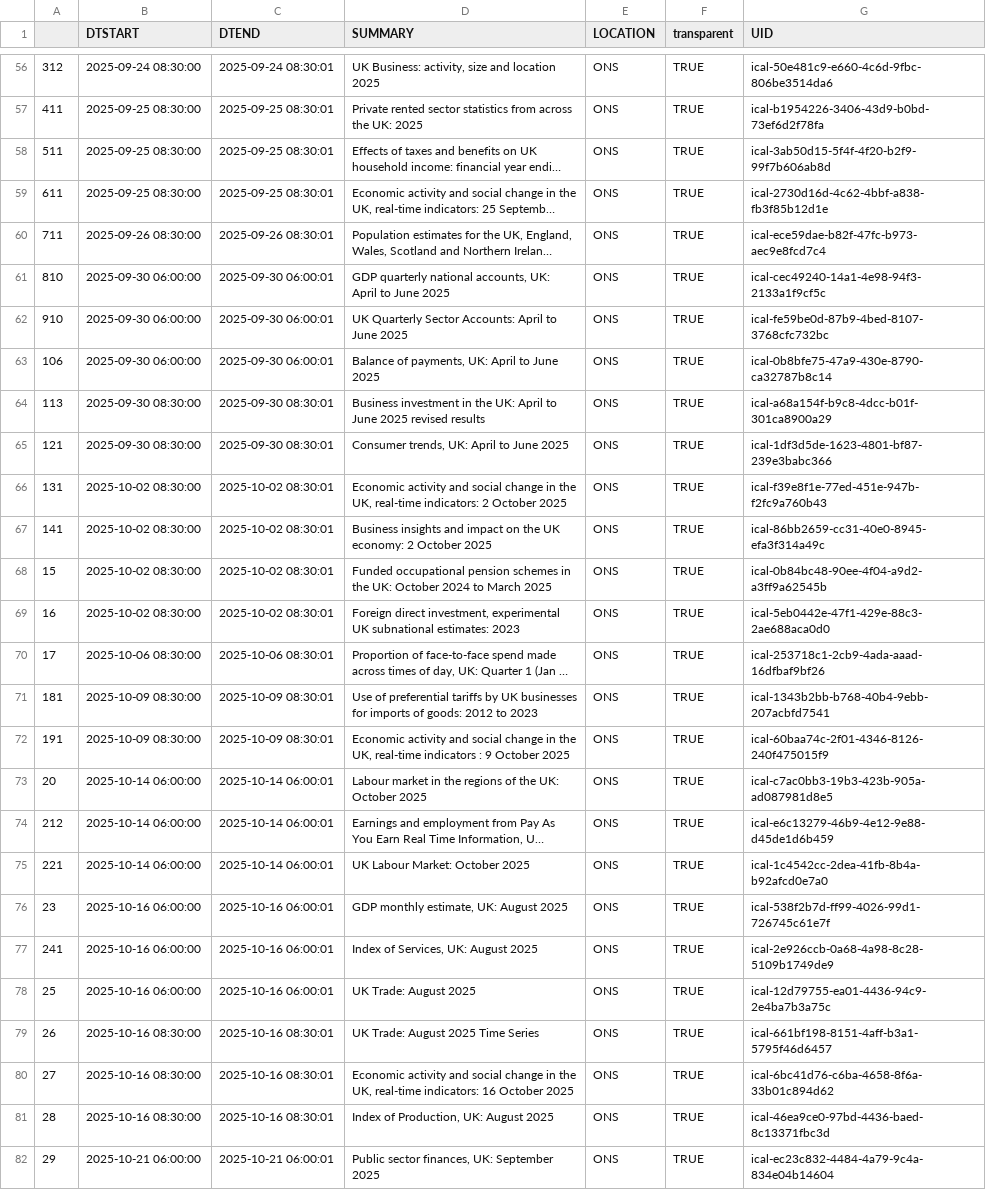
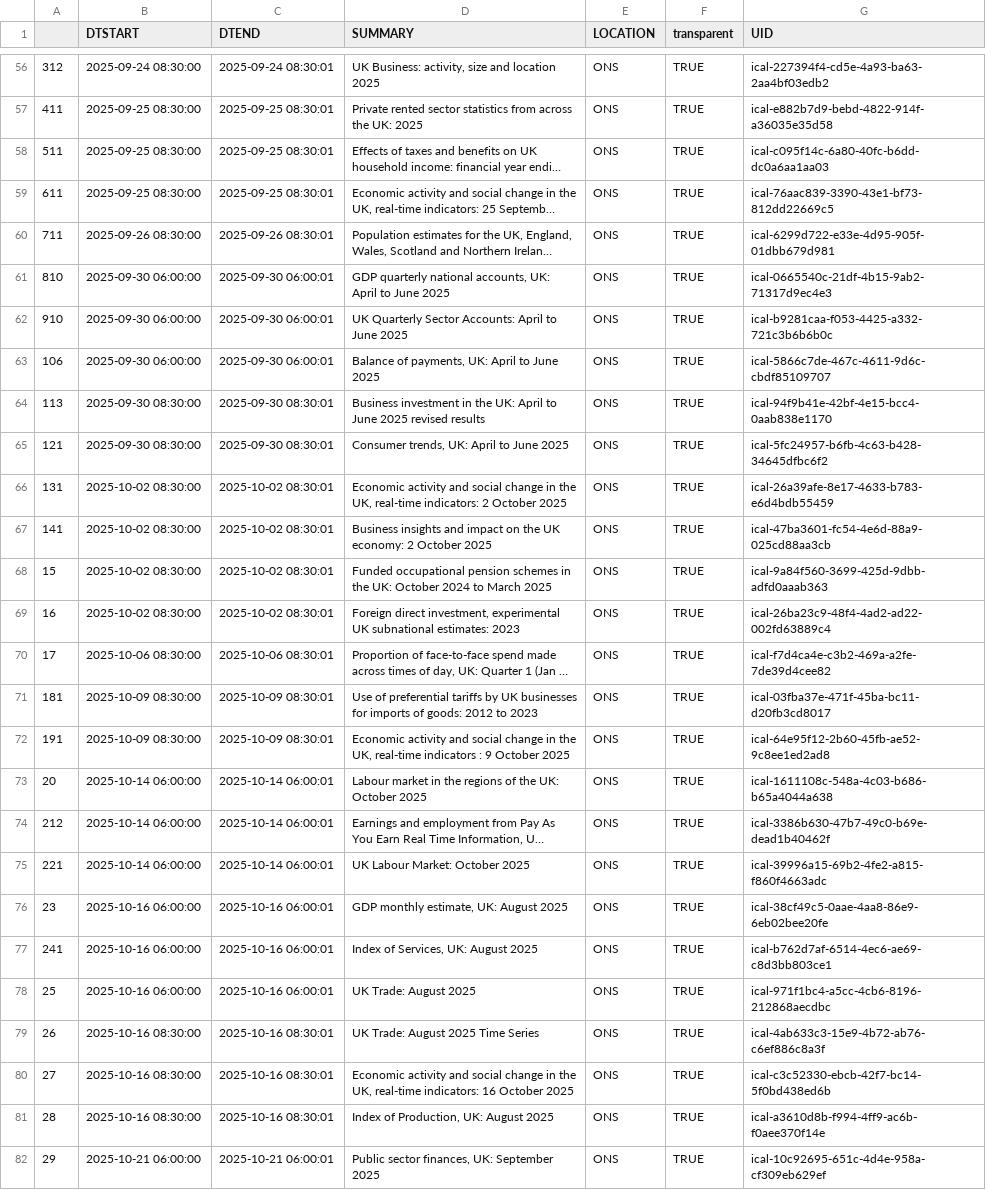
Before and after one commit to mflanagan201/gcal_auto, a CSV file: NI_CALENDAR.CSV, drawn as a sheet; only a part is shown, gaps mark what is left out; long unchanged cells end in …; the diff covers the shown part only; the diff names each change by its address in the sheet, - before the commit and + after, or states it on an @@ line.

```diff
--- a/NI_CALENDAR.CSV
+++ b/NI_CALENDAR.CSV
-G56 (UID): ical-50e481c9-e660-4c6d-9fbc-806be3514da6
+G56 (UID): ical-227394f4-cd5e-4a93-ba63-2aa4bf03edb2
-G57 (UID): ical-b1954226-3406-43d9-b0bd-73ef6d2f78fa
+G57 (UID): ical-e882b7d9-bebd-4822-914f-a36035e35d58
-G58 (UID): ical-3ab50d15-5f4f-4f20-b2f9-99f7b606ab8d
+G58 (UID): ical-c095f14c-6a80-40fc-b6dd-dc0a6aa1aa03
-G59 (UID): ical-2730d16d-4c62-4bbf-a838-fb3f85b12d1e
+G59 (UID): ical-76aac839-3390-43e1-bf73-812dd22669c5
-G60 (UID): ical-ece59dae-b82f-47fc-b973-aec9e8fcd7c4
+G60 (UID): ical-6299d722-e33e-4d95-905f-01dbb679d981
-G61 (UID): ical-cec49240-14a1-4e98-94f3-2133a1f9cf5c
+G61 (UID): ical-0665540c-21df-4b15-9ab2-71317d9ec4e3
-G62 (UID): ical-fe59be0d-87b9-4bed-8107-3768cfc732bc
+G62 (UID): ical-b9281caa-f053-4425-a332-721c3b6b6b0c
-G63 (UID): ical-0b8bfe75-47a9-430e-8790-ca32787b8c14
+G63 (UID): ical-5866c7de-467c-4611-9d6c-cbdf85109707
-G64 (UID): ical-a68a154f-b9c8-4dcc-b01f-301ca8900a29
+G64 (UID): ical-94f9b41e-42bf-4e15-bcc4-0aab838e1170
-G65 (UID): ical-1df3d5de-1623-4801-bf87-239e3babc366
+G65 (UID): ical-5fc24957-b6fb-4c63-b428-34645dfbc6f2
-G66 (UID): ical-f39e8f1e-77ed-451e-947b-f2fc9a760b43
+G66 (UID): ical-26a39afe-8e17-4633-b783-e6d4bdb55459
-G67 (UID): ical-86bb2659-cc31-40e0-8945-efa3f314a49c
+G67 (UID): ical-47ba3601-fc54-4e6d-88a9-025cd88aa3cb
-G68 (UID): ical-0b84bc48-90ee-4f04-a9d2-a3ff9a62545b
+G68 (UID): ical-9a84f560-3699-425d-9dbb-adfd0aaab363
-G69 (UID): ical-5eb0442e-47f1-429e-88c3-2ae688aca0d0
+G69 (UID): ical-26ba23c9-48f4-4ad2-ad22-002fd63889c4
-G70 (UID): ical-253718c1-2cb9-4ada-aaad-16dfbaf9bf26
+G70 (UID): ical-f7d4ca4e-c3b2-469a-a2fe-7de39d4cee82
-G71 (UID): ical-1343b2bb-b768-40b4-9ebb-207acbfd7541
+G71 (UID): ical-03fba37e-471f-45ba-bc11-d20fb3cd8017
-G72 (UID): ical-60baa74c-2f01-4346-8126-240f475015f9
+G72 (UID): ical-64e95f12-2b60-45fb-ae52-9c8ee1ed2ad8
-G73 (UID): ical-c7ac0bb3-19b3-423b-905a-ad087981d8e5
+G73 (UID): ical-1611108c-548a-4c03-b686-b65a4044a638
-G74 (UID): ical-e6c13279-46b9-4e12-9e88-d45de1d6b459
+G74 (UID): ical-3386b630-47b7-49c0-b69e-dead1b40462f
-G75 (UID): ical-1c4542cc-2dea-41fb-8b4a-b92afcd0e7a0
+G75 (UID): ical-39996a15-69b2-4fe2-a815-f860f4663adc
-G76 (UID): ical-538f2b7d-ff99-4026-99d1-726745c61e7f
+G76 (UID): ical-38cf49c5-0aae-4aa8-86e9-6eb02bee20fe
-G77 (UID): ical-2e926ccb-0a68-4a98-8c28-5109b1749de9
+G77 (UID): ical-b762d7af-6514-4ec6-ae69-c8d3bb803ce1
-G78 (UID): ical-12d79755-ea01-4436-94c9-2e4ba7b3a75c
+G78 (UID): ical-971f1bc4-a5cc-4cb6-8196-212868aecdbc
-G79 (UID): ical-661bf198-8151-4aff-b3a1-5795f46d6457
+G79 (UID): ical-4ab633c3-15e9-4b72-ab76-c6ef886c8a3f
-G80 (UID): ical-6bc41d76-c6ba-4658-8f6a-33b01c894d62
+G80 (UID): ical-c3c52330-ebcb-42f7-bc14-5f0bd438ed6b
-G81 (UID): ical-46ea9ce0-97bd-4436-baed-8c13371fbc3d
+G81 (UID): ical-a3610d8b-f994-4ff9-ac6b-f0aee370f14e
-G82 (UID): ical-ec23c832-4484-4a79-9c4a-834e04b14604
+G82 (UID): ical-10c92695-651c-4d4e-958a-cf309eb629ef
```
Also changed, not shown: 126 edited cells elsewhere in this file.
